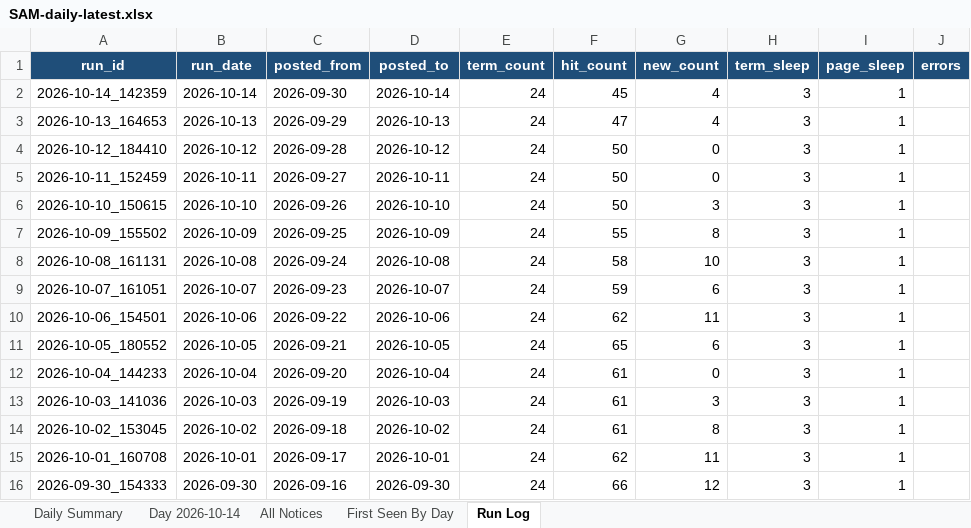
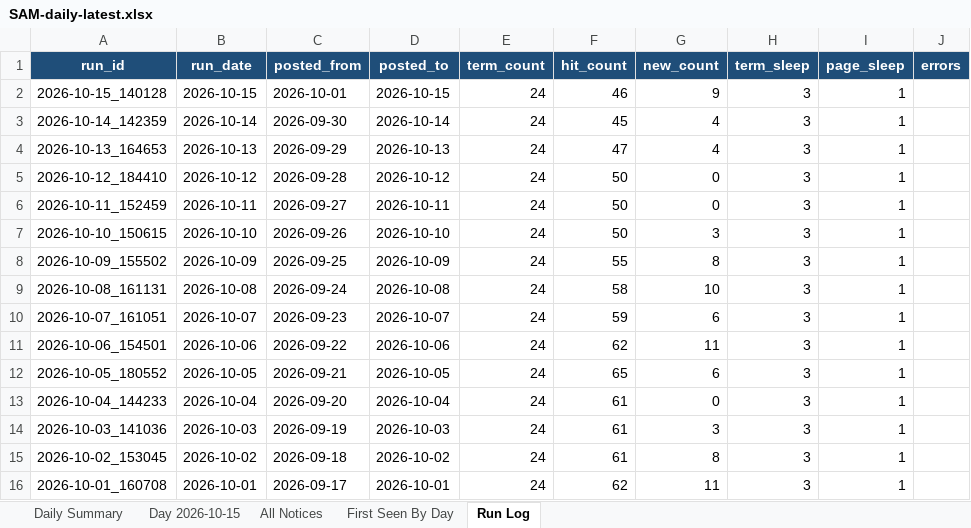
Before and after one commit to HexordiaHub/hexordia-sam-search, an Excel workbook: docs/v/SAM-daily-latest.xlsx, sheet Run Log, drawn as a sheet; values as stored, in another font and other column widths than the file's, no borders; removed rows and columns are numbered as before the commit, all else as after; the diff names each change by its address in the sheet, - before the commit and + after, or states it on an @@ line.

```diff
--- a/docs/v/SAM-daily-latest.xlsx (sheet Run Log)
+++ b/docs/v/SAM-daily-latest.xlsx (sheet Run Log)
-sheet tab: Day 2026-10-14
+sheet tab: Day 2026-10-15
+row 2: 2026-10-15_140128 | 2026-10-15 | 2026-10-01 | 2026-10-15 | 24 | 46 | 9 | 3 | 1
-row 16: 2026-09-30_154333 | 2026-09-30 | 2026-09-16 | 2026-09-30 | 24 | 66 | 12 | 3 | 1
```
Also changed, not shown: sheet All Notices, sheet First Seen By Day, sheet Day 2026-10-15, sheet Daily Summary, 20 other files.
